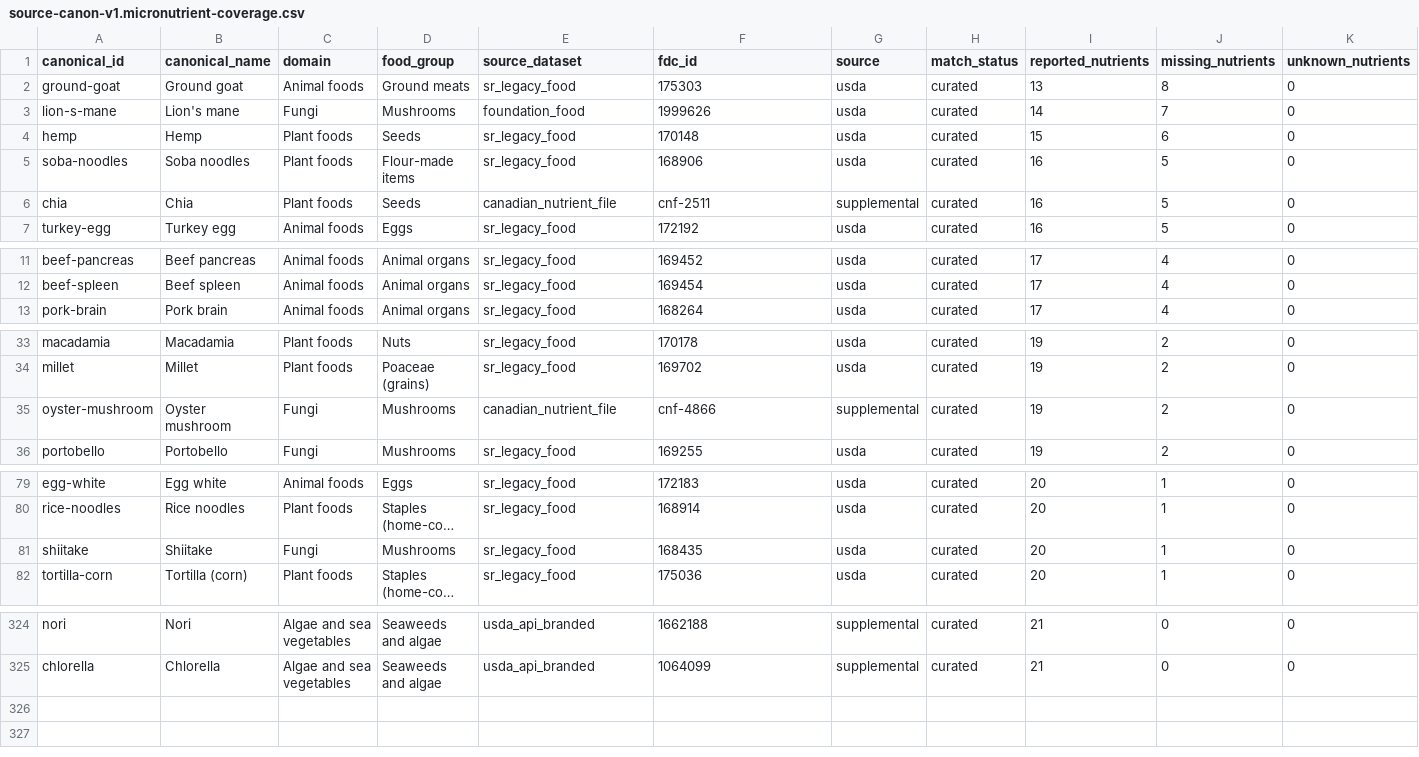
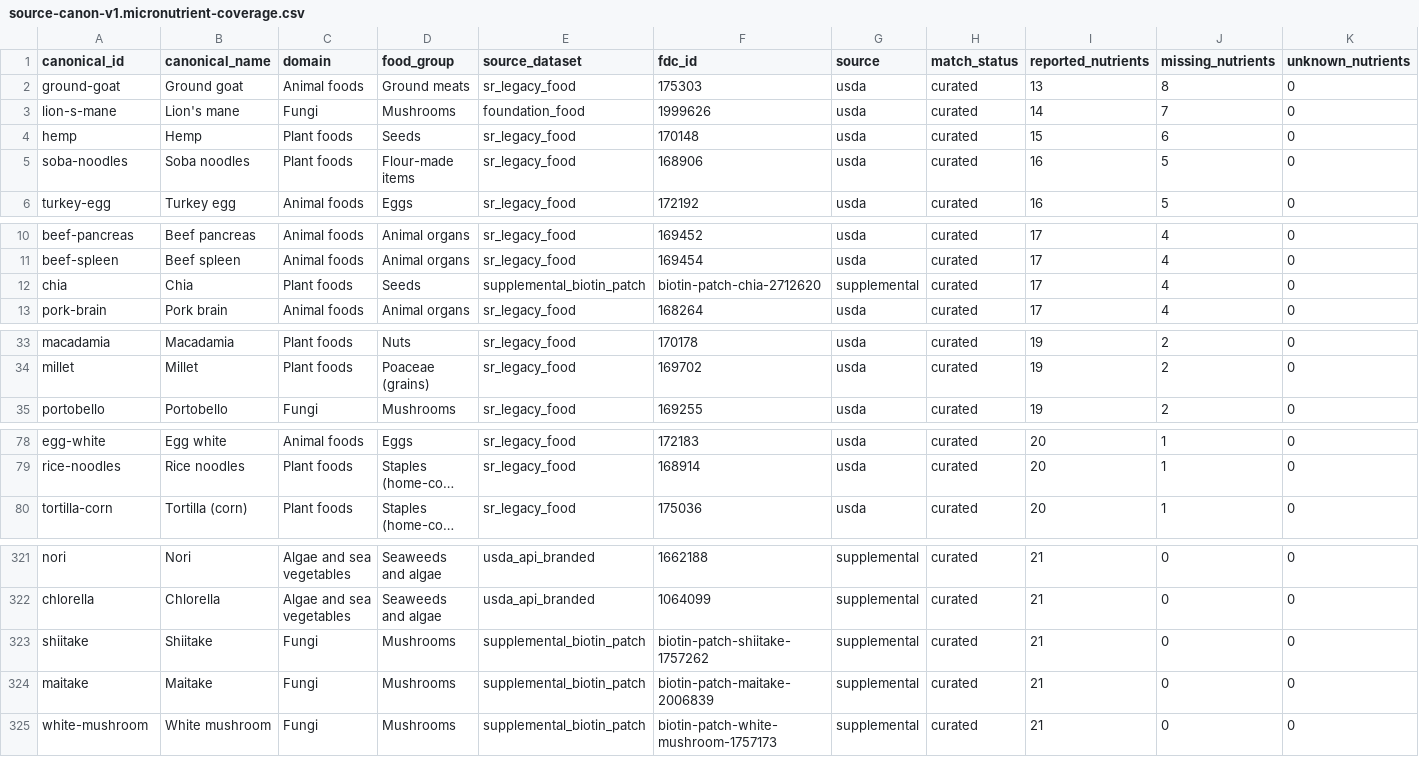
Before and after one commit to ajyyuan/source-nutrition, a CSV file: data/canon/source-canon-v1.micronutrient-coverage.csv, drawn as a sheet; only a part is shown, gaps mark what is left out; long unchanged cells end in …; removed rows and columns are numbered as before the commit, all else as after; rows hold the shown columns only; the diff covers the shown part only; the diff names each change by its address in the sheet, - before the commit and + after, or states it on an @@ line.

Commit message:
Add strict supplemental biotin patches for exact-match canon foods.
This preserves each baseline source row while filling biotin only for chia and selected mushroom canon entries, then refreshes matrix and coverage artifacts to confirm no non-biotin regressions.

```diff
--- a/data/canon/source-canon-v1.micronutrient-coverage.csv
+++ b/data/canon/source-canon-v1.micronutrient-coverage.csv
-row 6: chia | Chia | Plant foods | Seeds | canadian_nutrient_file | cnf-2511 | supplemental | curated | 16 | 5 | 0
+row 12: chia | Chia | Plant foods | Seeds | supplemental_biotin_patch | biotin-patch-chia-2712620 | supplemental | curated | 17 | 4 | 0
-row 35: oyster-mushroom | Oyster mushroom | Fungi | Mushrooms | canadian_nutrient_file | cnf-4866 | supplemental | curated | 19 | 2 | 0
-row 81: shiitake | Shiitake | Fungi | Mushrooms | sr_legacy_food | 168435 | usda | curated | 20 | 1 | 0
+row 323: shiitake | Shiitake | Fungi | Mushrooms | supplemental_biotin_patch | biotin-patch-shiitake-1757262 | supplemental | curated | 21 | 0 | 0
+row 324: maitake | Maitake | Fungi | Mushrooms | supplemental_biotin_patch | biotin-patch-maitake-2006839 | supplemental | curated | 21 | 0 | 0
+row 325: white-mushroom | White mushroom | Fungi | Mushrooms | supplemental_biotin_patch | biotin-patch-white-mushroom-1757173 | supplemental | curated | 21 | 0 | 0
```
Also changed, not shown: 1 added row and 2 removed rows elsewhere in this file, data/canon/source-canon-v1.micronutrient-matrix-status.csv, data/canon/source-canon-v1.micronutrient-matrix-values.csv, 8 other files.
